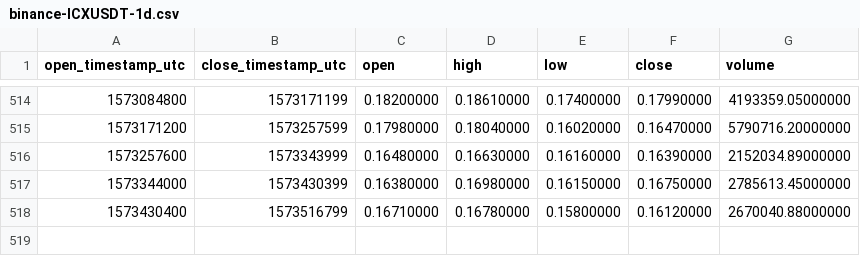
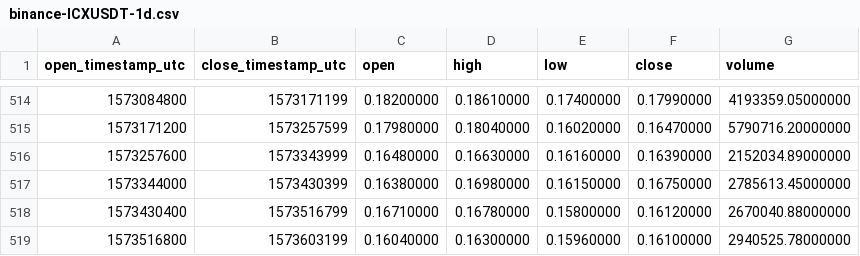
Before and after one commit to cryptobigbro/binance-ICXUSDT, a CSV file: binance-ICXUSDT-1d.csv, drawn as a sheet; only a part is shown, gaps mark what is left out; the diff names each change by its address in the sheet, - before the commit and + after, or states it on an @@ line.

```diff
--- a/binance-ICXUSDT-1d.csv
+++ b/binance-ICXUSDT-1d.csv
+row 519: 1573516800 | 1573603199 | 0.16040000 | 0.16300000 | 0.15960000 | 0.16100000 | 2940525.78000000
```
Also changed, not shown: binance-ICXUSDT-1h.csv.
